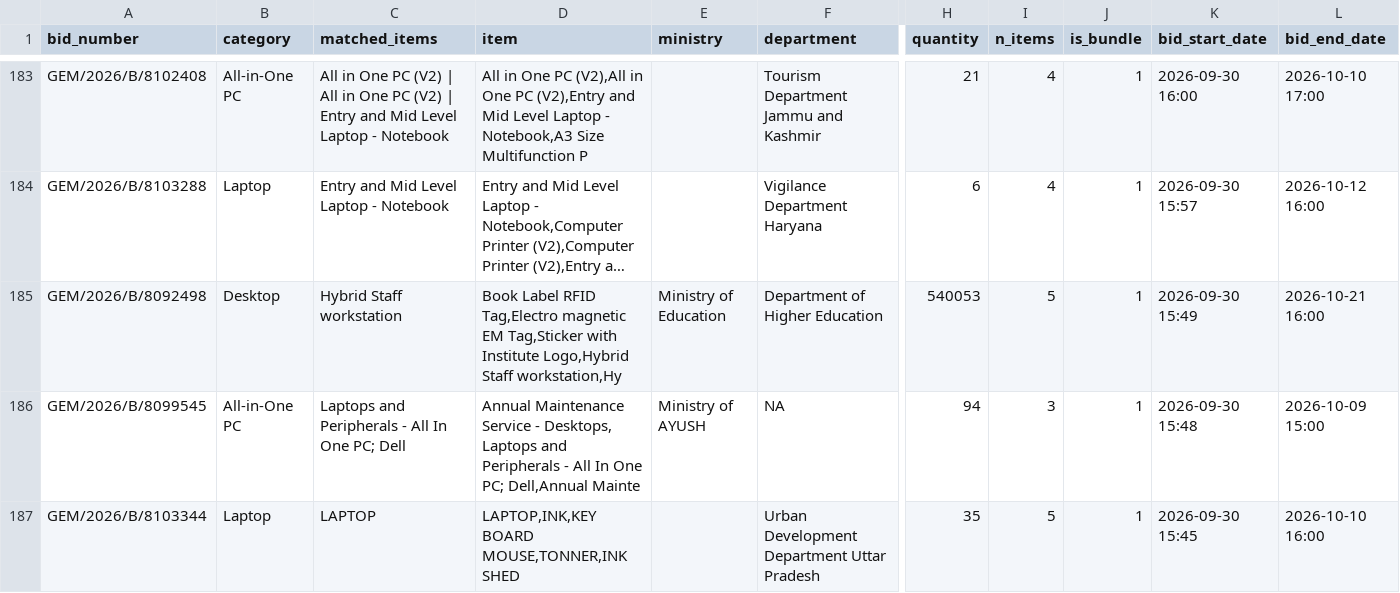
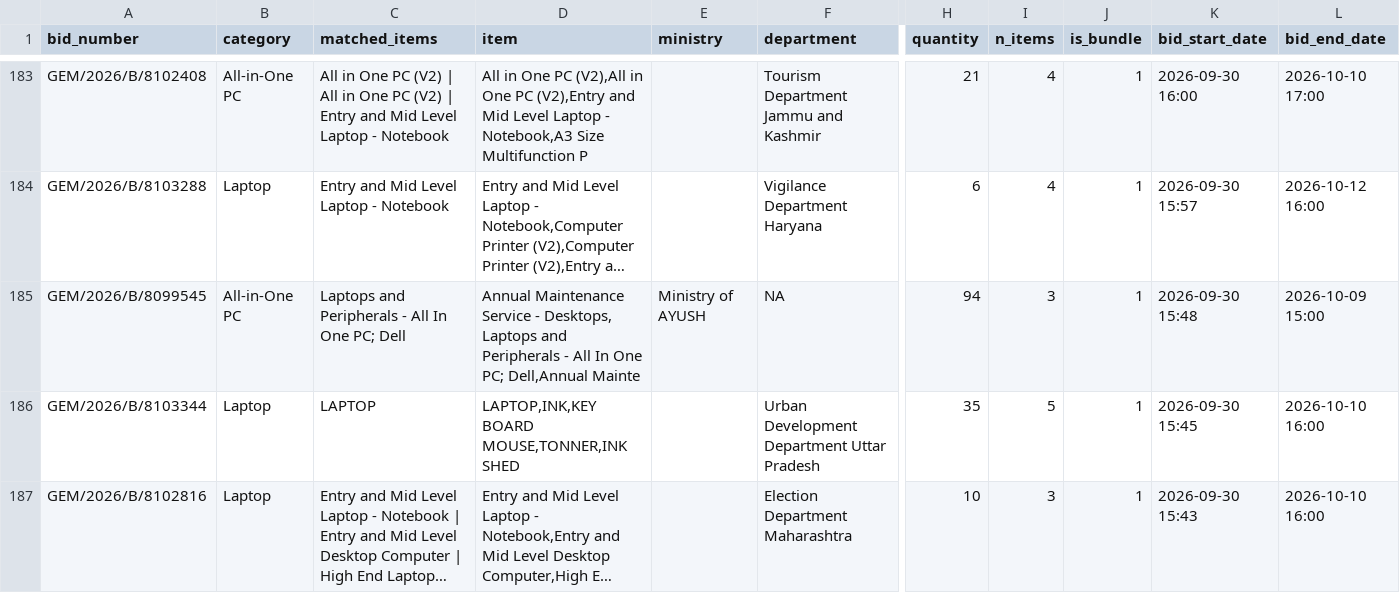
Before and after one commit to ckachchh/gem-bid-tracker, a CSV file: bids.csv, drawn as a sheet; only a part is shown, gaps mark what is left out; the shorter side is filled out with more unchanged rows; long unchanged cells end in …; rows hold the shown columns only; the diff names each change by its address in the sheet, - before the commit and + after, or states it on an @@ line.

Commit message:
Update bids.csv

```diff
--- a/bids.csv
+++ b/bids.csv
-row 185: GEM/2026/B/8092498 | Desktop | Hybrid Staff workstation | Book Label RFID Tag,Electro magnetic EM Tag,Sticker with Institute Logo,Hybrid Staff workstation,Hy | Ministry of Education | Department of Higher Education | 540053 | 5 | 1 | 2026-09-30 15:49 | 2026-10-21 16:00
```
